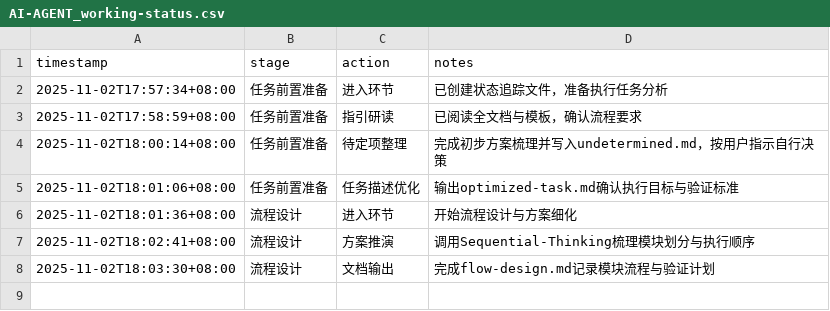
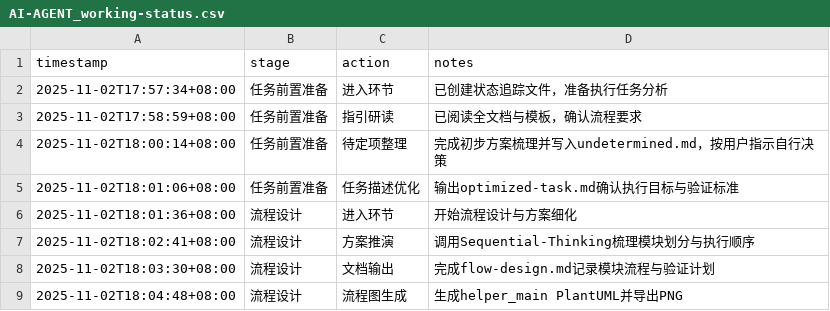
Before and after one commit to sayurinana/auto_download_favlist, a CSV file: ai-agent-output/2025-11-02T17-57-10_UTC+8_收藏夹助手增强版/AI-AGENT_working-status.csv, drawn as a sheet.

```diff
--- a/ai-agent-output/2025-11-02T17-57-10_UTC+8_收藏夹助手增强版/AI-AGENT_working-status.csv
+++ b/ai-agent-output/2025-11-02T17-57-10_UTC+8_收藏夹助手增强版/AI-AGENT_working-status.csv
@@ -8 +8,2 @@ timestamp,stage,action,notes
 2025-11-02T18:03:30+08:00,流程设计,文档输出,"完成flow-design.md记录模块流程与验证计划"
+2025-11-02T18:04:48+08:00,流程设计,流程图生成,"生成helper_main PlantUML并导出PNG"
```
Also changed, not shown: 2 other files.
